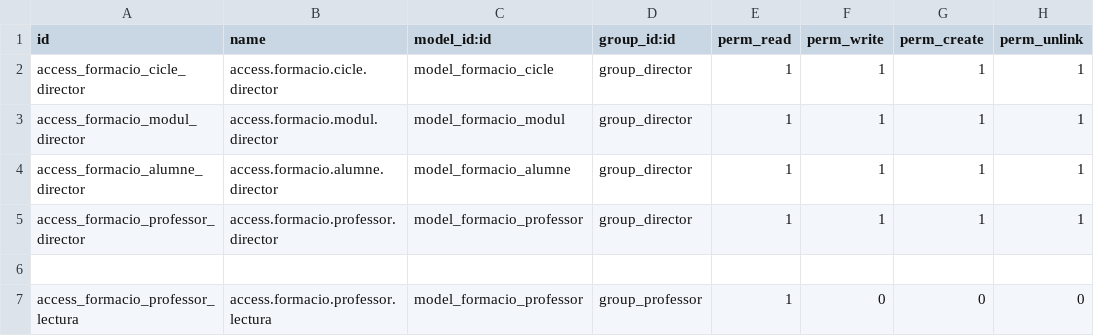
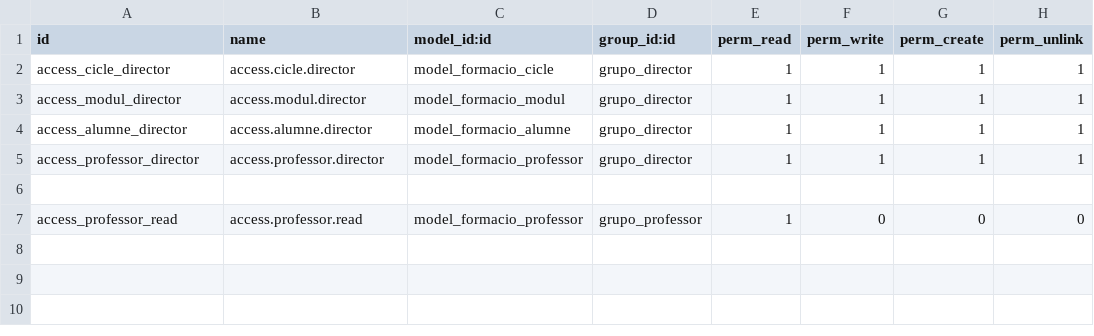
Before and after one commit to alejandrofernandezmarti/UD05-SGE, a CSV file: instituto/security/ir.model.access.csv, drawn as a sheet.

```diff
--- a/instituto/security/ir.model.access.csv
+++ b/instituto/security/ir.model.access.csv
@@ -1,7 +1,7 @@
 id,name,model_id:id,group_id:id,perm_read,perm_write,perm_create,perm_unlink
-access_formacio_cicle_director,access.formacio.cicle.director,model_formacio_cicle,group_director,1,1,1,1
-access_formacio_modul_director,access.formacio.modul.director,model_formacio_modul,group_director,1,1,1,1
-access_formacio_alumne_director,access.formacio.alumne.director,model_formacio_alumne,group_director,1,1,1,1
-access_formacio_professor_director,access.formacio.professor.director,model_formacio_professor,group_director,1,1,1,1
+access_cicle_director,access.cicle.director,model_formacio_cicle,grupo_director,1,1,1,1
+access_modul_director,access.modul.director,model_formacio_modul,grupo_director,1,1,1,1
+access_alumne_director,access.alumne.director,model_formacio_alumne,grupo_director,1,1,1,1
+access_professor_director,access.professor.director,model_formacio_professor,grupo_director,1,1,1,1
 
-access_formacio_professor_lectura,access.formacio.professor.lectura,model_formacio_professor,group_professor,1,0,0,0
+access_professor_read,access.professor.read,model_formacio_professor,grupo_professor,1,0,0,0
```
Also changed, not shown: 26 other files.
